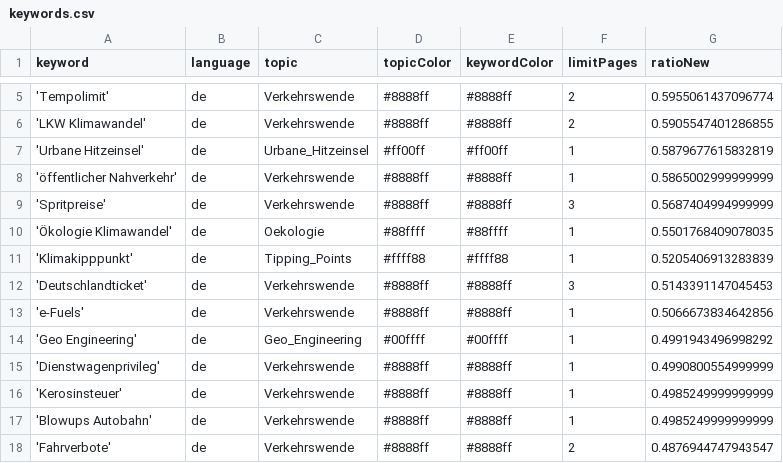
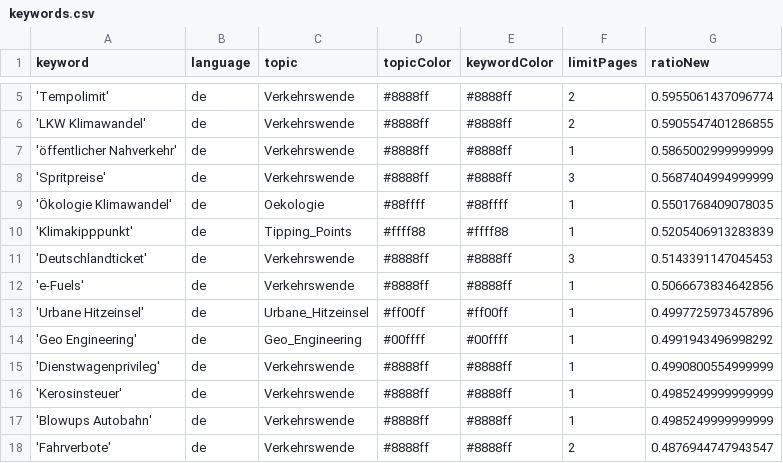
Before and after one commit to bennysch-news/mobilityIsComing, a CSV file: keywords.csv, drawn as a sheet; only a part is shown, gaps mark what is left out; removed rows and columns are numbered as before the commit, all else as after; the diff names each change by its address in the sheet, - before the commit and + after, or states it on an @@ line.

Commit message:
Commit from GitHub Actions (harvest:0.0)

```diff
--- a/keywords.csv
+++ b/keywords.csv
-row 7: 'Urbane Hitzeinsel' | de | Urbane_Hitzeinsel | #ff00ff | #ff00ff | 1 | 0.5879677615832819
+row 13: 'Urbane Hitzeinsel' | de | Urbane_Hitzeinsel | #ff00ff | #ff00ff | 1 | 0.4997725973457896
```
